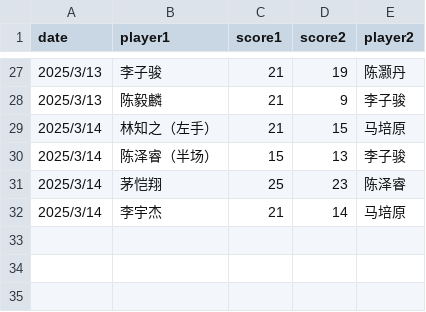
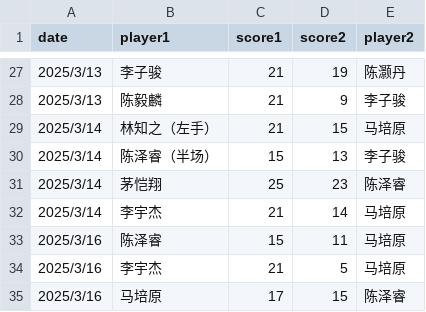
Before and after one commit to x10chenyilin/x10chenyilin.github.io, a CSV file: badminton/data/badminton-record-singles.csv, drawn as a sheet; only a part is shown, gaps mark what is left out; the diff names each change by its address in the sheet, - before the commit and + after, or states it on an @@ line.

```diff
--- a/badminton/data/badminton-record-singles.csv
+++ b/badminton/data/badminton-record-singles.csv
+row 33: 2025/3/16 | 陈泽睿 | 15 | 11 | 马培原
+row 34: 2025/3/16 | 李宇杰 | 21 | 5 | 马培原
+row 35: 2025/3/16 | 马培原 | 17 | 15 | 陈泽睿
```
Also changed, not shown: badminton/data/badminton-record-doubles.csv, 2 other files.
